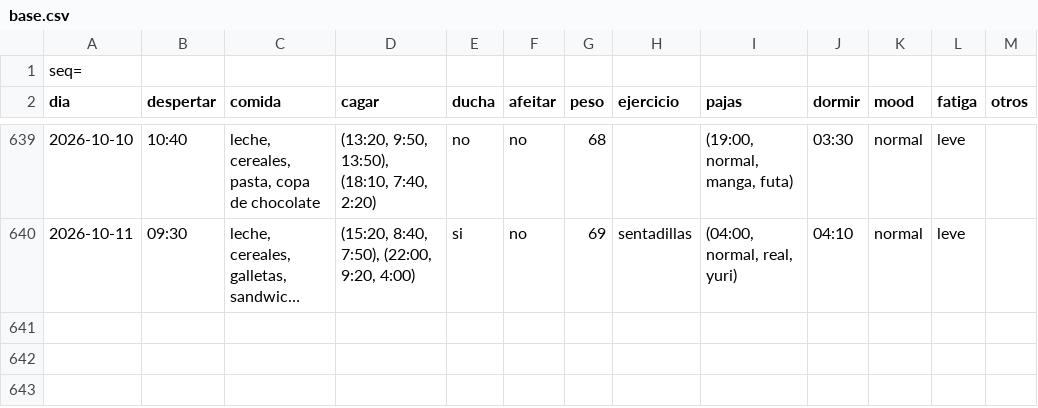
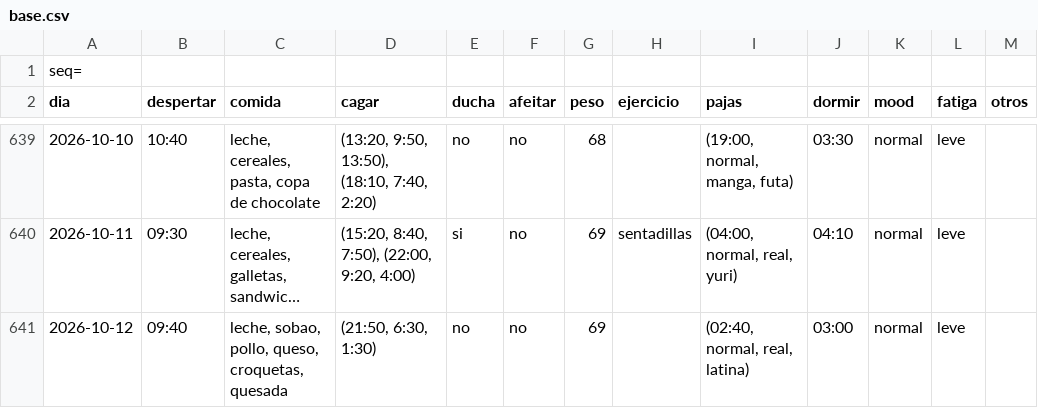
Before and after one commit to megabentilad/Estadisticas, a CSV file: docs/base.csv, drawn as a sheet; only a part is shown, gaps mark what is left out; long unchanged cells end in …; the diff names each change by its address in the sheet, - before the commit and + after, or states it on an @@ line.

Commit message:
Actualizar reporte diario

```diff
--- a/docs/base.csv
+++ b/docs/base.csv
+row 641: 2026-10-12 | 09:40 | leche, sobao, pollo, queso, croquetas, quesada | (21:50, 6:30, 1:30) | no | no | 69 |  | (02:40, normal, real, latina) | 03:00 | normal | leve
```
